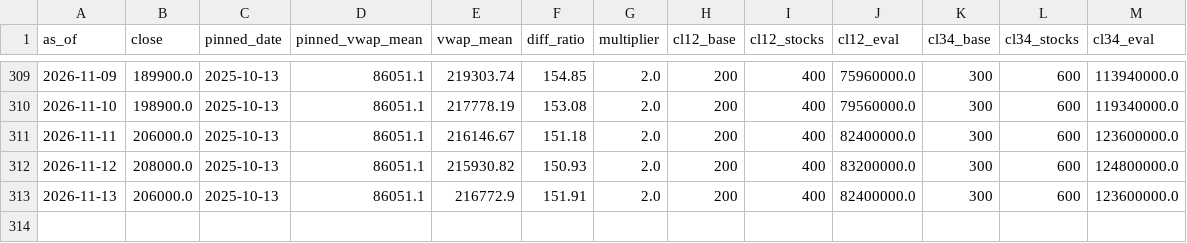
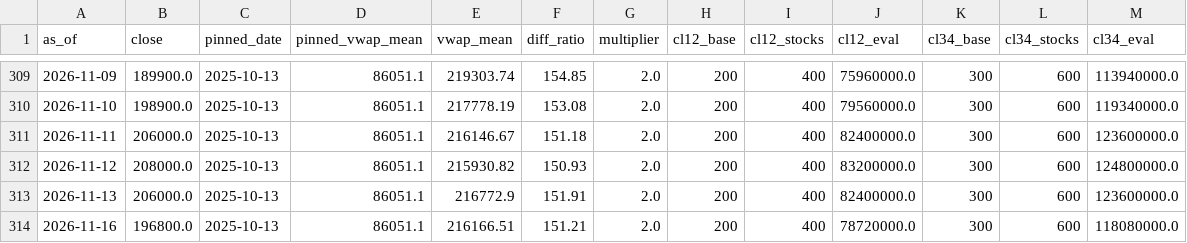
Before and after one commit to sjeon87/samsung-price, a CSV file: data/005930_kospi_psu.csv, drawn as a sheet; only a part is shown, gaps mark what is left out; the diff names each change by its address in the sheet, - before the commit and + after, or states it on an @@ line.

```diff
--- a/data/005930_kospi_psu.csv
+++ b/data/005930_kospi_psu.csv
+row 314: 2026-11-16 | 196800.0 | 2025-10-13 | 86051.1 | 216166.51 | 151.21 | 2.0 | 200 | 400 | 78720000.0 | 300 | 600 | 118080000.0
```
Also changed, not shown: data/005930_kospi_prices.csv, data/005930_kospi_vwap.csv.
